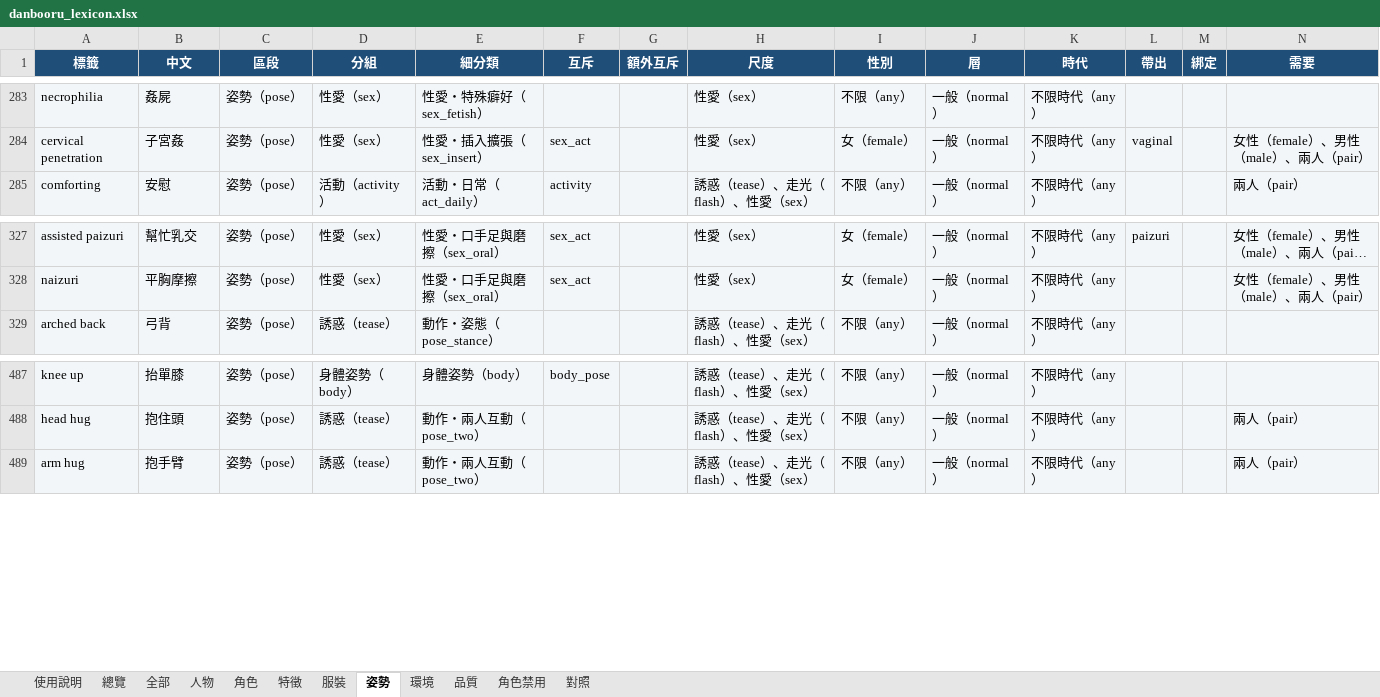
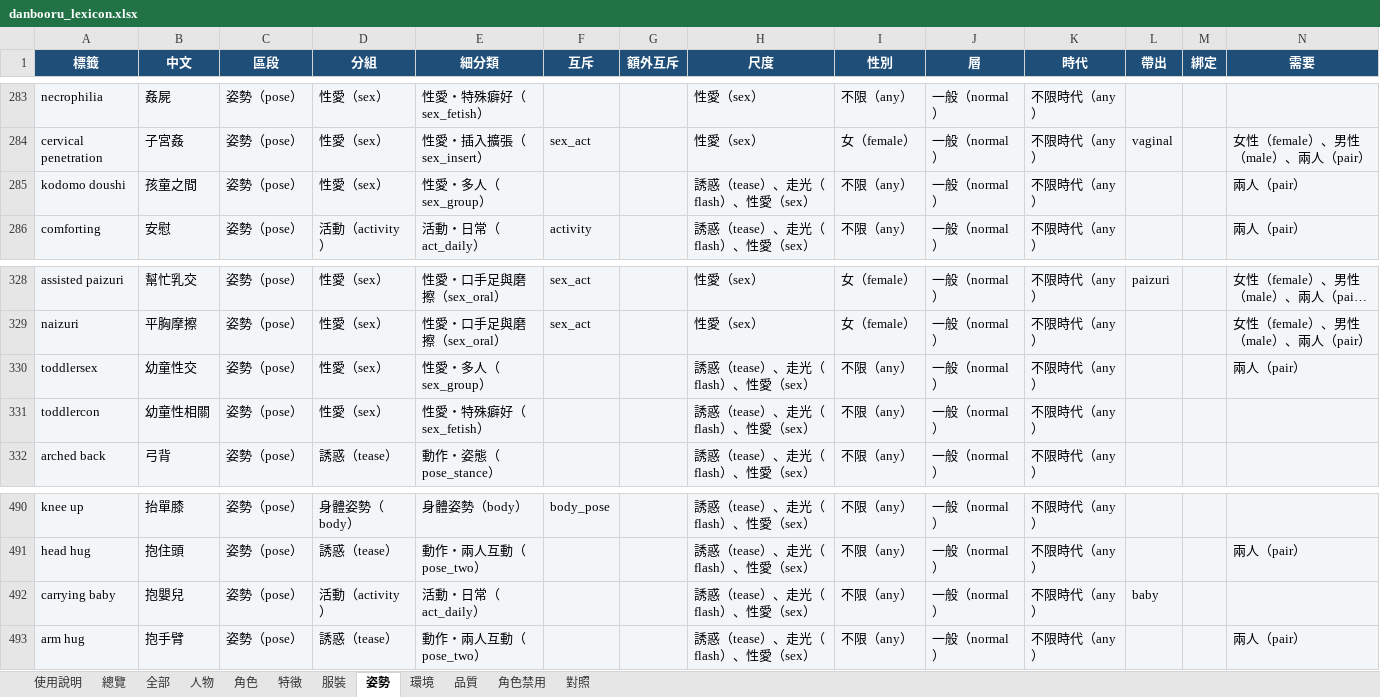
Before and after one commit to bosen12/danbooru_tag_random, an Excel workbook: danbooru_lexicon.xlsx, sheet 姿勢, drawn as a sheet; only a part is shown, gaps mark what is left out; long unchanged cells end in …; values as stored, in another font and other column widths than the file's, no borders; the diff names each change by its address in the sheet, - before the commit and + after, or states it on an @@ line.

```diff
--- a/danbooru_lexicon.xlsx (sheet 姿勢)
+++ b/danbooru_lexicon.xlsx (sheet 姿勢)
+row 285: kodomo doushi | 孩童之間 | 姿勢（pose） | 性愛（sex） | 性愛・多人（sex_group） |  |  | 誘惑（tease）、走光（flash）、性愛（sex） | 不限（any） | 一般（normal） | 不限時代（any） |  |  | 兩人（pair）
+row 330: toddlersex | 幼童性交 | 姿勢（pose） | 性愛（sex） | 性愛・多人（sex_group） |  |  | 誘惑（tease）、走光（flash）、性愛（sex） | 不限（any） | 一般（normal） | 不限時代（any） |  |  | 兩人（pair）
+row 331: toddlercon | 幼童性相關 | 姿勢（pose） | 性愛（sex） | 性愛・特殊癖好（sex_fetish） |  |  | 誘惑（tease）、走光（flash）、性愛（sex） | 不限（any） | 一般（normal） | 不限時代（any）
+row 492: carrying baby | 抱嬰兒 | 姿勢（pose） | 活動（activity） | 活動・日常（act_daily） |  |  | 誘惑（tease）、走光（flash）、性愛（sex） | 不限（any） | 一般（normal） | 不限時代（any） | baby
```
Also changed, not shown: sheet 全部, sheet 人物, sheet 特徵, sheet 服裝, sheet 總覽, sheet 使用說明, 23 other files.
